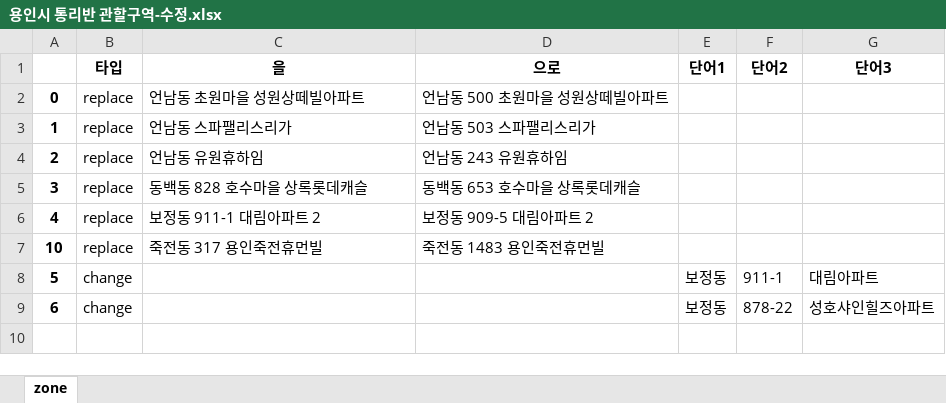
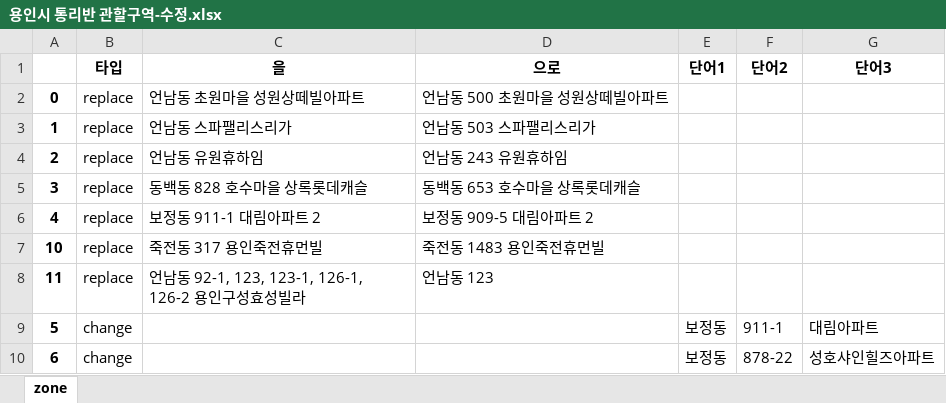
Before and after one commit to iamjino/tanimaul, an Excel workbook: conf/용인시 통리반 관할구역-수정.xlsx, sheet zone, drawn as a sheet; values as stored, in another font and other column widths than the file's, no borders; the diff names each change by its address in the sheet, - before the commit and + after, or states it on an @@ line.

```diff
--- a/conf/용인시 통리반 관할구역-수정.xlsx (sheet zone)
+++ b/conf/용인시 통리반 관할구역-수정.xlsx (sheet zone)
+row 8: 11 | replace | 언남동 92-1, 123, 123-1, 126-1, 126-2 용인구성효성빌라 | 언남동 123
```
Also changed, not shown: conf/KAPT 공동주택 현황-수정.xlsx, 6 other files.
